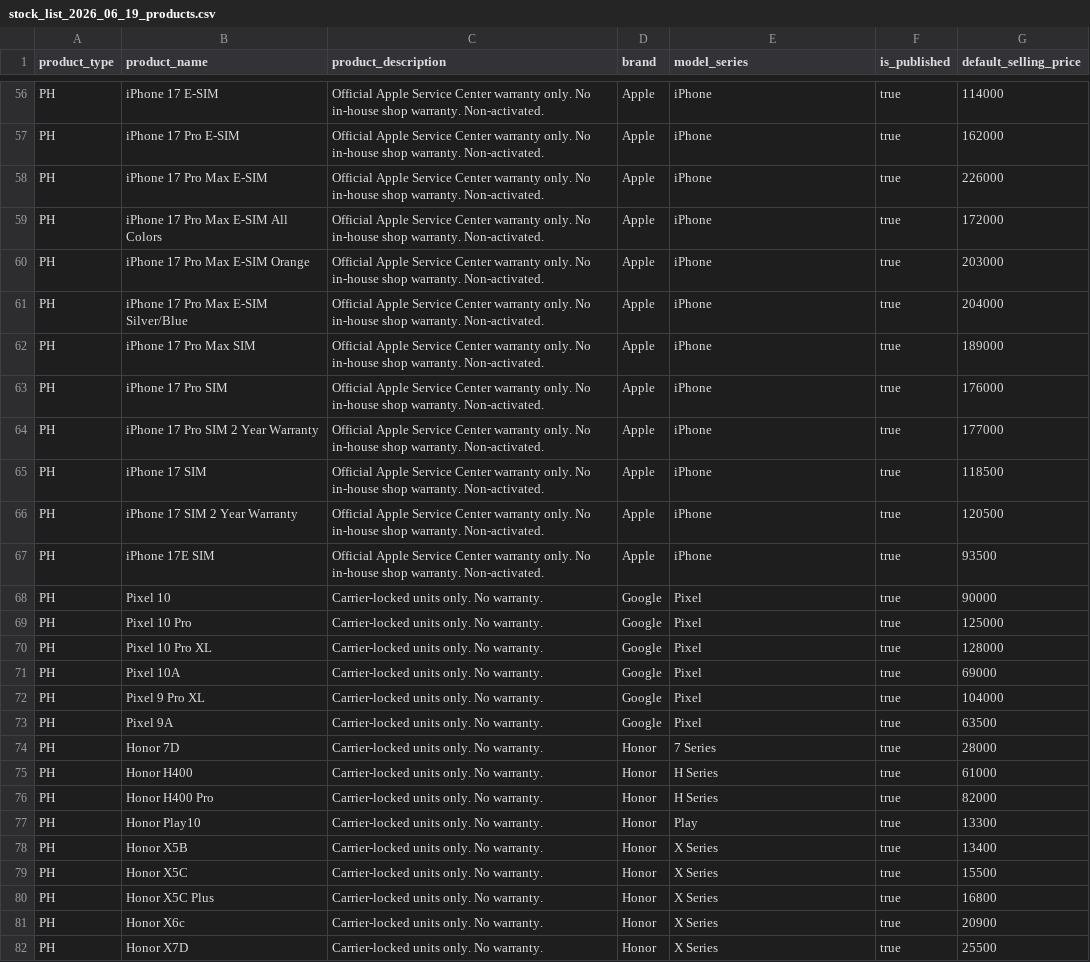
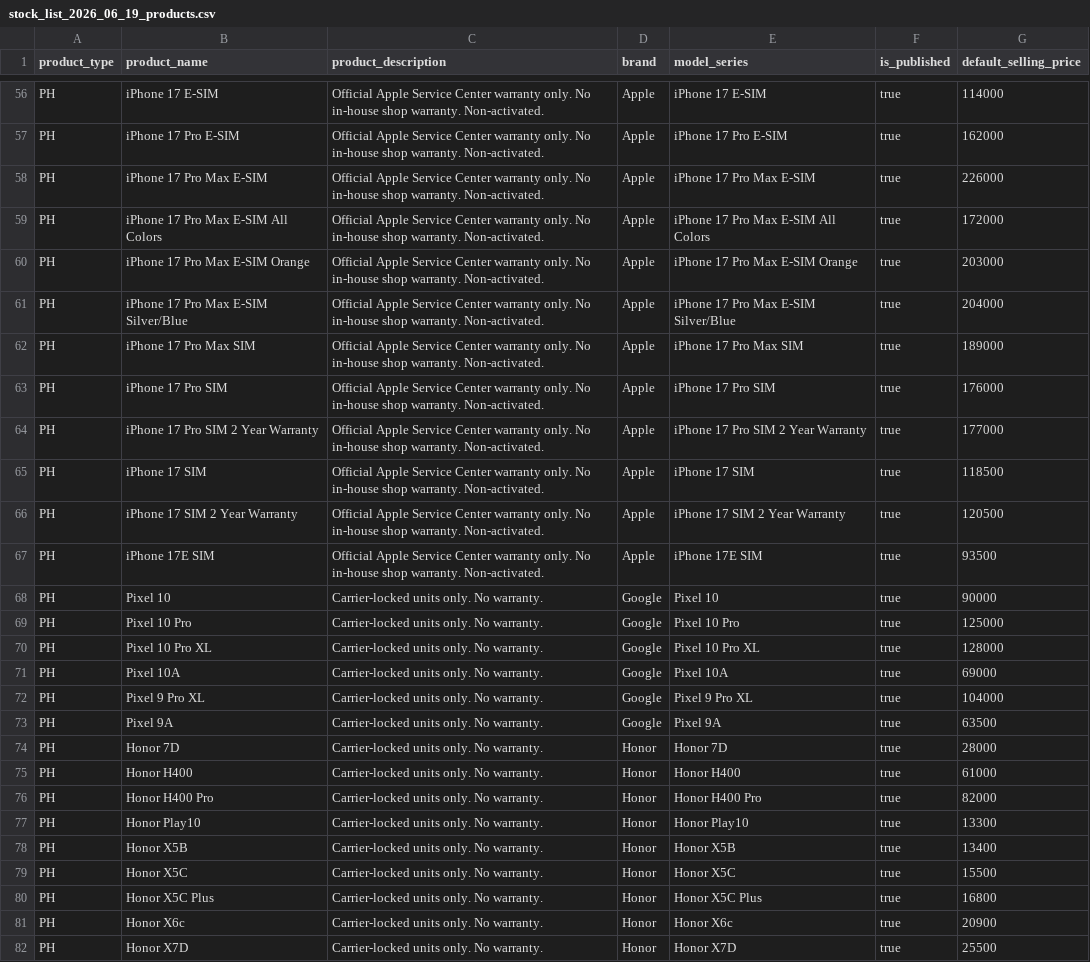
Before and after one commit to Orusaki-tech/affordable-gadgets-backend, a CSV file: inventory/data/stock_list_2026_06_19_products.csv, drawn as a sheet; only a part is shown, gaps mark what is left out; the diff covers the shown part only; the diff names each change by its address in the sheet, - before the commit and + after, or states it on an @@ line.

```diff
--- a/inventory/data/stock_list_2026_06_19_products.csv
+++ b/inventory/data/stock_list_2026_06_19_products.csv
-E56 (model_series): iPhone
+E56 (model_series): iPhone 17 E-SIM
-E57 (model_series): iPhone
+E57 (model_series): iPhone 17 Pro E-SIM
-E58 (model_series): iPhone
+E58 (model_series): iPhone 17 Pro Max E-SIM
-E59 (model_series): iPhone
+E59 (model_series): iPhone 17 Pro Max E-SIM All Colors
-E60 (model_series): iPhone
+E60 (model_series): iPhone 17 Pro Max E-SIM Orange
-E61 (model_series): iPhone
+E61 (model_series): iPhone 17 Pro Max E-SIM Silver/Blue
-E62 (model_series): iPhone
+E62 (model_series): iPhone 17 Pro Max SIM
-E63 (model_series): iPhone
+E63 (model_series): iPhone 17 Pro SIM
-E64 (model_series): iPhone
+E64 (model_series): iPhone 17 Pro SIM 2 Year Warranty
-E65 (model_series): iPhone
+E65 (model_series): iPhone 17 SIM
-E66 (model_series): iPhone
+E66 (model_series): iPhone 17 SIM 2 Year Warranty
-E67 (model_series): iPhone
+E67 (model_series): iPhone 17E SIM
-E68 (model_series): Pixel
+E68 (model_series): Pixel 10
-E69 (model_series): Pixel
+E69 (model_series): Pixel 10 Pro
-E70 (model_series): Pixel
+E70 (model_series): Pixel 10 Pro XL
-E71 (model_series): Pixel
+E71 (model_series): Pixel 10A
-E72 (model_series): Pixel
+E72 (model_series): Pixel 9 Pro XL
-E73 (model_series): Pixel
+E73 (model_series): Pixel 9A
-E74 (model_series): 7 Series
+E74 (model_series): Honor 7D
-E75 (model_series): H Series
+E75 (model_series): Honor H400
-E76 (model_series): H Series
+E76 (model_series): Honor H400 Pro
-E77 (model_series): Play
+E77 (model_series): Honor Play10
-E78 (model_series): X Series
+E78 (model_series): Honor X5B
-E79 (model_series): X Series
+E79 (model_series): Honor X5C
-E80 (model_series): X Series
+E80 (model_series): Honor X5C Plus
-E81 (model_series): X Series
+E81 (model_series): Honor X6c
-E82 (model_series): X Series
+E82 (model_series): Honor X7D
```
Also changed, not shown: 158 edited cells elsewhere in this file, 2 other files.
